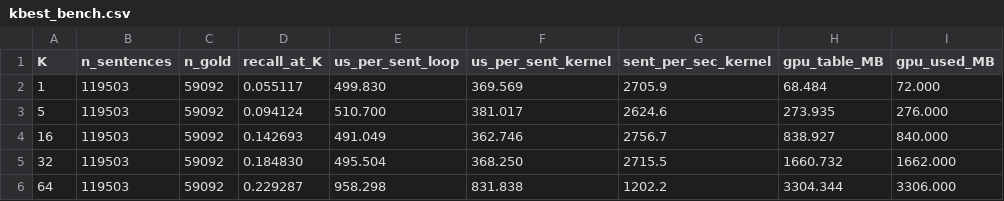
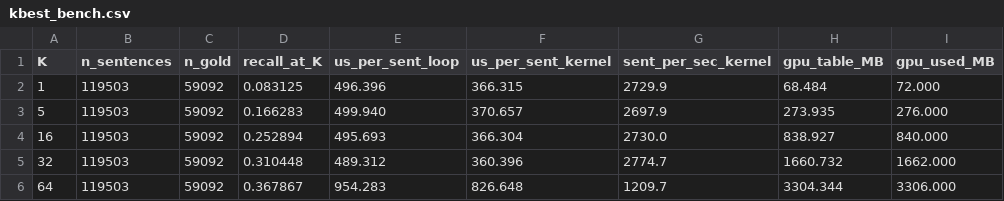
Before and after one commit to Comp-Panini/cushr, a CSV file: cushr_gpu/kbest_bench.csv, drawn as a sheet; only a part is shown; the diff names each change by its address in the sheet, - before the commit and + after, or states it on an @@ line.

```diff
--- a/cushr_gpu/kbest_bench.csv
+++ b/cushr_gpu/kbest_bench.csv
-D2 (recall_at_K): 0.055117
+D2 (recall_at_K): 0.083125
-E2 (us_per_sent_loop): 499.830
+E2 (us_per_sent_loop): 496.396
-F2 (us_per_sent_kernel): 369.569
+F2 (us_per_sent_kernel): 366.315
-G2 (sent_per_sec_kernel): 2705.9
+G2 (sent_per_sec_kernel): 2729.9
-D3 (recall_at_K): 0.094124
+D3 (recall_at_K): 0.166283
-E3 (us_per_sent_loop): 510.700
+E3 (us_per_sent_loop): 499.940
-F3 (us_per_sent_kernel): 381.017
+F3 (us_per_sent_kernel): 370.657
-G3 (sent_per_sec_kernel): 2624.6
+G3 (sent_per_sec_kernel): 2697.9
-D4 (recall_at_K): 0.142693
+D4 (recall_at_K): 0.252894
-E4 (us_per_sent_loop): 491.049
+E4 (us_per_sent_loop): 495.693
-F4 (us_per_sent_kernel): 362.746
+F4 (us_per_sent_kernel): 366.304
-G4 (sent_per_sec_kernel): 2756.7
+G4 (sent_per_sec_kernel): 2730.0
-D5 (recall_at_K): 0.184830
+D5 (recall_at_K): 0.310448
-E5 (us_per_sent_loop): 495.504
+E5 (us_per_sent_loop): 489.312
-F5 (us_per_sent_kernel): 368.250
+F5 (us_per_sent_kernel): 360.396
-G5 (sent_per_sec_kernel): 2715.5
+G5 (sent_per_sec_kernel): 2774.7
-D6 (recall_at_K): 0.229287
+D6 (recall_at_K): 0.367867
-E6 (us_per_sent_loop): 958.298
+E6 (us_per_sent_loop): 954.283
-F6 (us_per_sent_kernel): 831.838
+F6 (us_per_sent_kernel): 826.648
-G6 (sent_per_sec_kernel): 1202.2
+G6 (sent_per_sec_kernel): 1209.7
```
Also changed, not shown: cushr_gpu/kbest_bench_smoke.csv, 3 other files.
